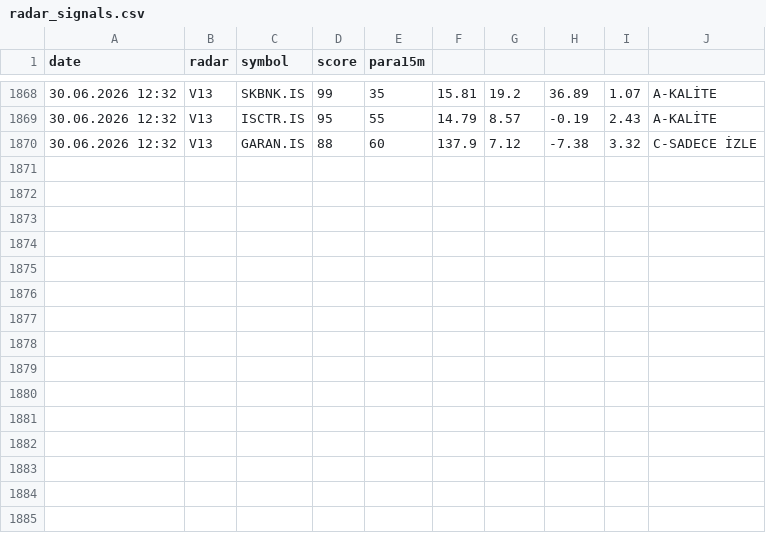
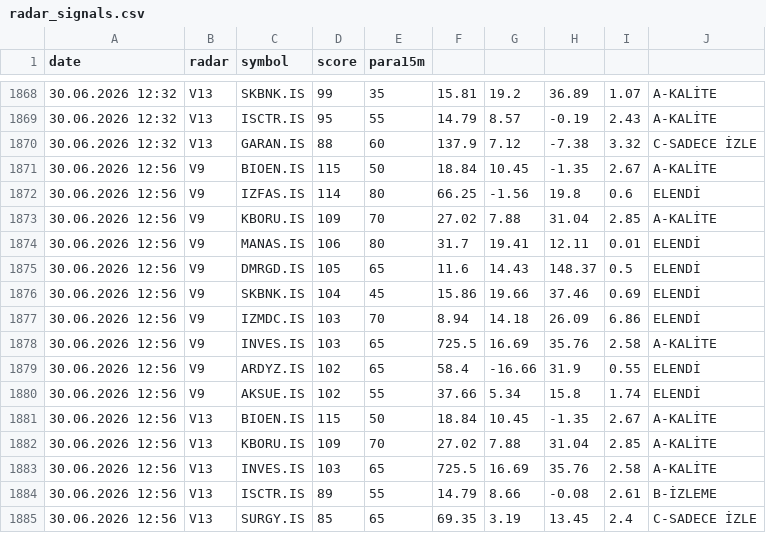
Before and after one commit to gokhan-bist-radar/gokhan-bist-radar, a CSV file: radar_signals.csv, drawn as a sheet; only a part is shown, gaps mark what is left out; the diff names each change by its address in the sheet, - before the commit and + after, or states it on an @@ line.

```diff
--- a/radar_signals.csv
+++ b/radar_signals.csv
+row 1871: 30.06.2026 12:56 | V9 | BIOEN.IS | 115 | 50 | 18.84 | 10.45 | -1.35 | 2.67 | A-KALİTE
+row 1872: 30.06.2026 12:56 | V9 | IZFAS.IS | 114 | 80 | 66.25 | -1.56 | 19.8 | 0.6 | ELENDİ
+row 1873: 30.06.2026 12:56 | V9 | KBORU.IS | 109 | 70 | 27.02 | 7.88 | 31.04 | 2.85 | A-KALİTE
+row 1874: 30.06.2026 12:56 | V9 | MANAS.IS | 106 | 80 | 31.7 | 19.41 | 12.11 | 0.01 | ELENDİ
+row 1875: 30.06.2026 12:56 | V9 | DMRGD.IS | 105 | 65 | 11.6 | 14.43 | 148.37 | 0.5 | ELENDİ
+row 1876: 30.06.2026 12:56 | V9 | SKBNK.IS | 104 | 45 | 15.86 | 19.66 | 37.46 | 0.69 | ELENDİ
+row 1877: 30.06.2026 12:56 | V9 | IZMDC.IS | 103 | 70 | 8.94 | 14.18 | 26.09 | 6.86 | ELENDİ
+row 1878: 30.06.2026 12:56 | V9 | INVES.IS | 103 | 65 | 725.5 | 16.69 | 35.76 | 2.58 | A-KALİTE
+row 1879: 30.06.2026 12:56 | V9 | ARDYZ.IS | 102 | 65 | 58.4 | -16.66 | 31.9 | 0.55 | ELENDİ
+row 1880: 30.06.2026 12:56 | V9 | AKSUE.IS | 102 | 55 | 37.66 | 5.34 | 15.8 | 1.74 | ELENDİ
+row 1881: 30.06.2026 12:56 | V13 | BIOEN.IS | 115 | 50 | 18.84 | 10.45 | -1.35 | 2.67 | A-KALİTE
+row 1882: 30.06.2026 12:56 | V13 | KBORU.IS | 109 | 70 | 27.02 | 7.88 | 31.04 | 2.85 | A-KALİTE
+row 1883: 30.06.2026 12:56 | V13 | INVES.IS | 103 | 65 | 725.5 | 16.69 | 35.76 | 2.58 | A-KALİTE
+row 1884: 30.06.2026 12:56 | V13 | ISCTR.IS | 89 | 55 | 14.79 | 8.66 | -0.08 | 2.61 | B-İZLEME
+row 1885: 30.06.2026 12:56 | V13 | SURGY.IS | 85 | 65 | 69.35 | 3.19 | 13.45 | 2.4 | C-SADECE İZLE
```
Also changed, not shown: radar_memory.csv, radar_performance.csv.
